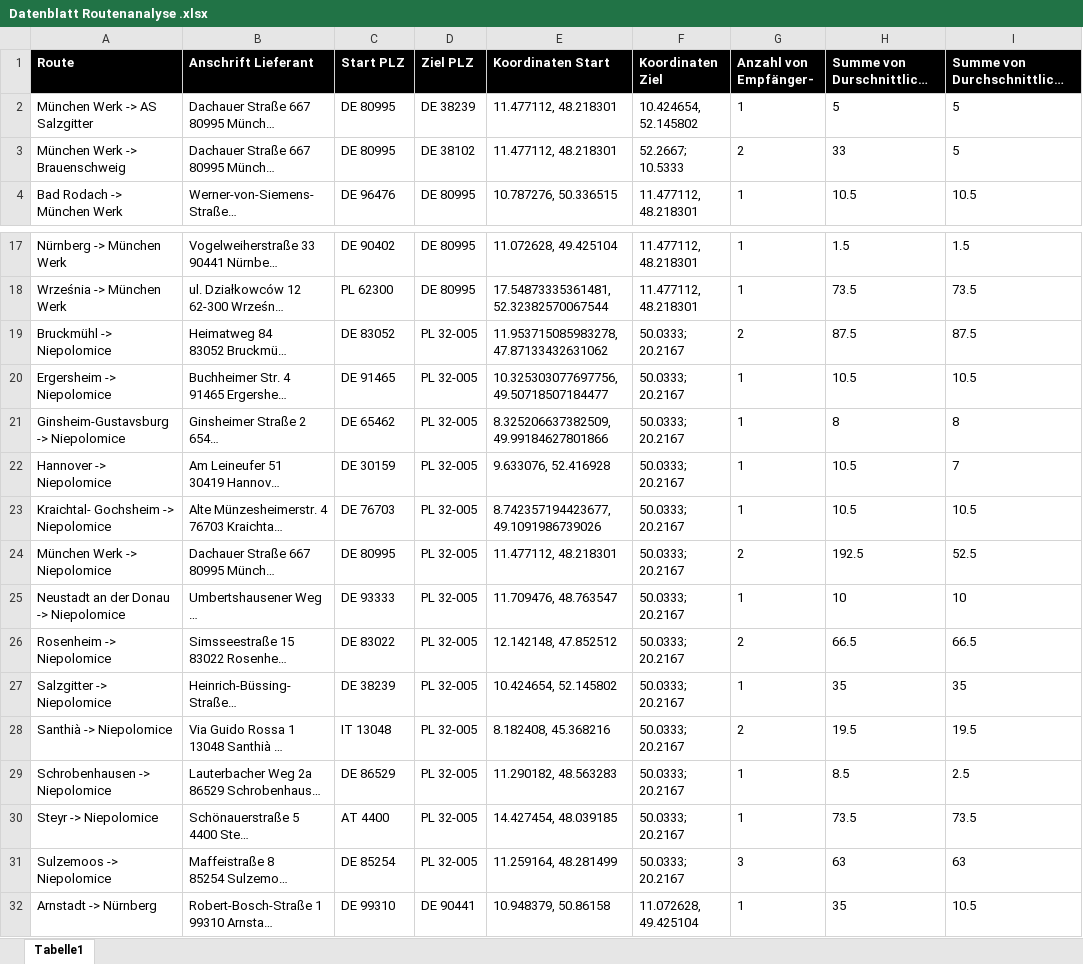
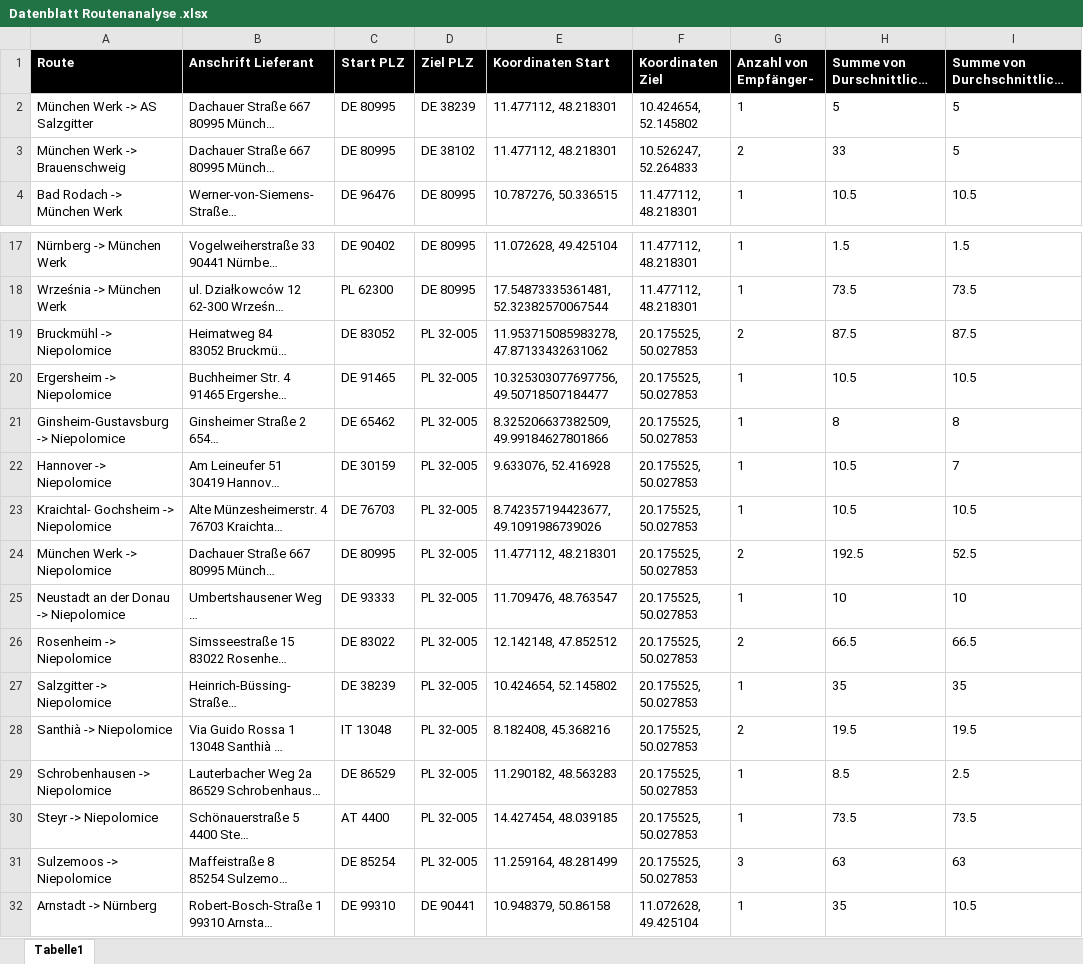
Before and after one commit to LuisMAN2810/dash-lkw-routen, an Excel workbook: Datenblatt Routenanalyse .xlsx, sheet Tabelle1, drawn as a sheet; only a part is shown, gaps mark what is left out; long unchanged cells end in …; values as stored, in another font and other column widths than the file's, no borders; the diff names each change by its address in the sheet, - before the commit and + after, or states it on an @@ line.

```diff
--- a/Datenblatt Routenanalyse .xlsx (sheet Tabelle1)
+++ b/Datenblatt Routenanalyse .xlsx (sheet Tabelle1)
-F3 (Koordinaten Ziel): 52.2667; 10.5333
+F3 (Koordinaten Ziel): 10.526247, 52.264833
-F19:F31 (Koordinaten Ziel): 50.0333; 20.2167
+F19:F31 (Koordinaten Ziel): 20.175525, 50.027853
```
Also changed, not shown: 1 other file.
